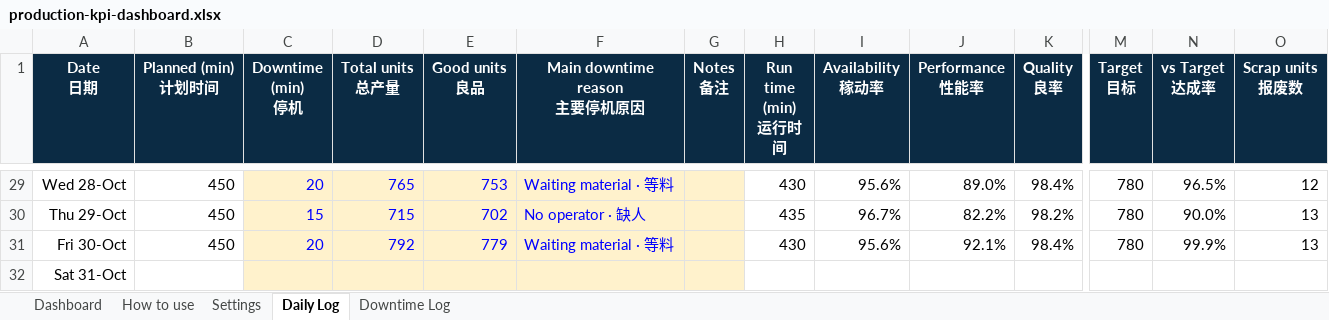
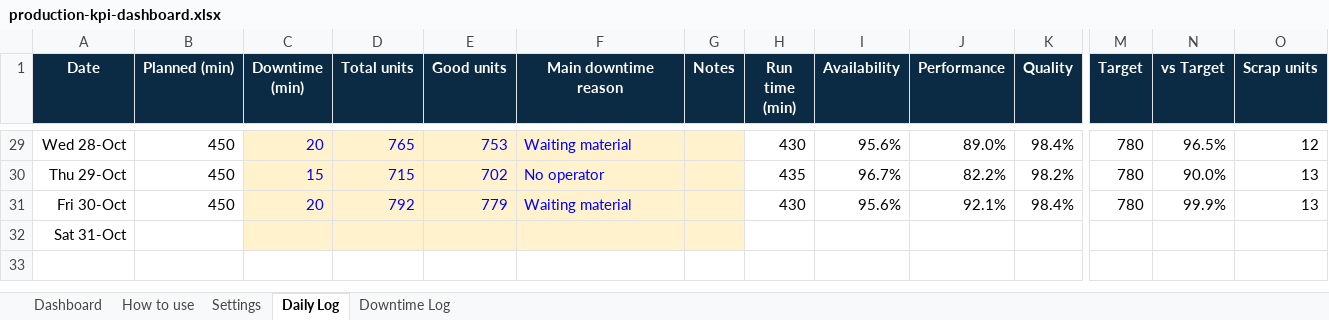
Before and after one commit to laoyutalks-max/laoyutalks-content-brain, an Excel workbook: files/production-kpi-dashboard.xlsx, sheet Daily Log, drawn as a sheet; only a part is shown, gaps mark what is left out; values as stored, in another font and other column widths than the file's, no borders; conditional formats not drawn; ↵ is a line break in a cell; the diff covers the shown part only; the diff names each change by its address in the sheet, - before the commit and + after, or states it on an @@ line.

```diff
--- a/files/production-kpi-dashboard.xlsx (sheet Daily Log)
+++ b/files/production-kpi-dashboard.xlsx (sheet Daily Log)
-A1: Date ↵ 日期
+A1: Date
-B1: Planned (min) ↵ 计划时间
+B1: Planned (min)
-C1: Downtime (min) ↵ 停机
+C1: Downtime (min)
-D1: Total units ↵ 总产量
+D1: Total units
-E1: Good units ↵ 良品
+E1: Good units
-F1: Main downtime reason ↵ 主要停机原因
+F1: Main downtime reason
-G1: Notes ↵ 备注
+G1: Notes
-H1: Run time (min) ↵ 运行时间
+H1: Run time (min)
-I1: Availability ↵ 稼动率
+I1: Availability
-J1: Performance ↵ 性能率
+J1: Performance
-K1: Quality ↵ 良率
+K1: Quality
-M1: Target ↵ 目标
+M1: Target
-N1: vs Target ↵ 达成率
+N1: vs Target
-O1: Scrap units ↵ 报废数
+O1: Scrap units
-F29 (Main downtime reason): Waiting material · 等料
+F29 (Main downtime reason): Waiting material
-F30 (Main downtime reason): No operator · 缺人
+F30 (Main downtime reason): No operator
-F31 (Main downtime reason): Waiting material · 等料
+F31 (Main downtime reason): Waiting material
```
Also changed, not shown: 20 edited cells elsewhere in this sheet, sheet Dashboard, sheet How to use, sheet Settings, sheet Downtime Log, hidden cells, charts or pictures, 14 other files.
